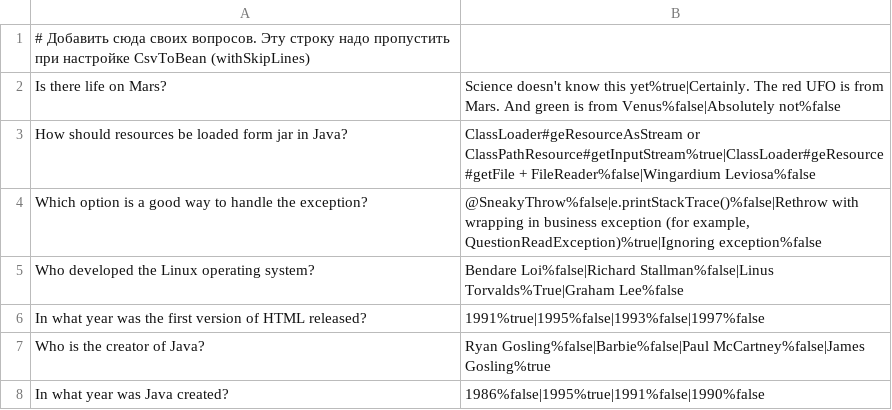
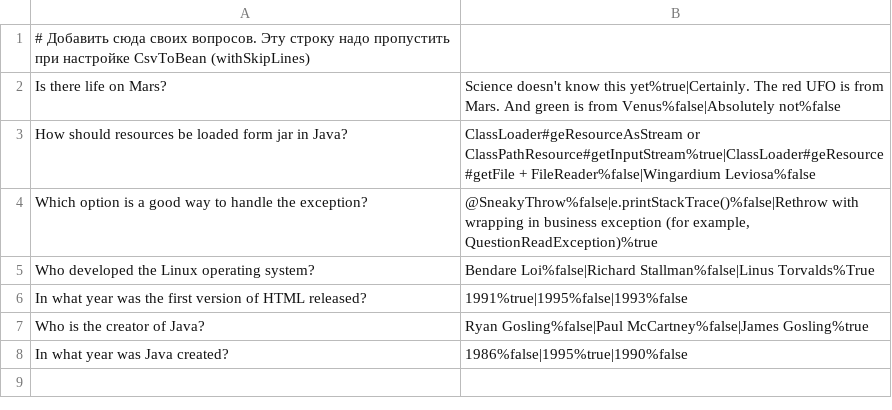
Before and after one commit to hangchan777/2025-11-otus-spring-nriker, a CSV file: hw02-annotation-config/src/main/resources/questions.csv, drawn as a sheet.

```diff
--- a/hw02-annotation-config/src/main/resources/questions.csv
+++ b/hw02-annotation-config/src/main/resources/questions.csv
@@ -3,6 +3,6 @@ Is there life on Mars?;Science doesn't know this yet%true|Certainly. The red UFO
 How should resources be loaded form jar in Java?;ClassLoader#geResourceAsStream or ClassPathResource#getInputStream%true|ClassLoader#geResource#getFile + FileReader%false|Wingardium Leviosa%false
-Which option is a good way to handle the exception?;@SneakyThrow%false|e.printStackTrace()%false|Rethrow with wrapping in business exception (for example, QuestionReadException)%true|Ignoring exception%false
-Who developed the Linux operating system?;Bendare Loi%false|Richard Stallman%false|Linus Torvalds%True|Graham Lee%false
-In what year was the first version of HTML released?;1991%true|1995%false|1993%false|1997%false
-Who is the creator of Java?;Ryan Gosling%false|Barbie%false|Paul McCartney%false|James Gosling%true
-In what year was Java created?;1986%false|1995%true|1991%false|1990%false
+Which option is a good way to handle the exception?;@SneakyThrow%false|e.printStackTrace()%false|Rethrow with wrapping in business exception (for example, QuestionReadException)%true
+Who developed the Linux operating system?;Bendare Loi%false|Richard Stallman%false|Linus Torvalds%True
+In what year was the first version of HTML released?;1991%true|1995%false|1993%false
+Who is the creator of Java?;Ryan Gosling%false|Paul McCartney%false|James Gosling%true
+In what year was Java created?;1986%false|1995%true|1990%false
```
Also changed, not shown: 3 other files.
